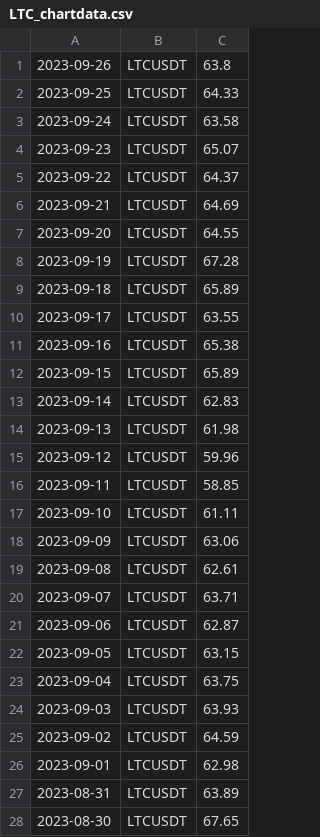
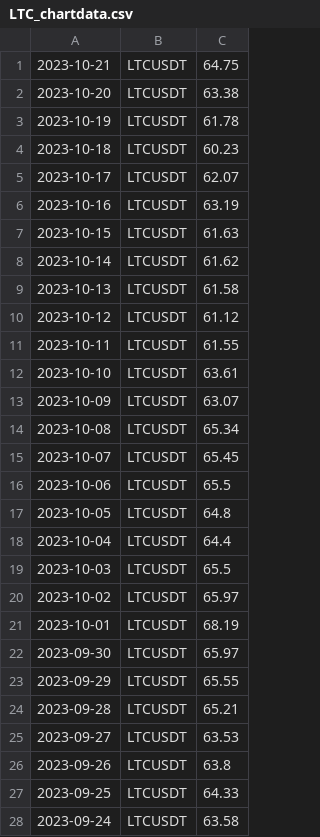
Before and after one commit to adek0911/Status_portfel_krypto_2, a CSV file: Chart_file/LTC_chartdata.csv, drawn as a sheet; only a part is shown; the shorter side is filled out with more unchanged rows; the diff covers the shown part only; the diff names each change by its address in the sheet, - before the commit and + after, or states it on an @@ line.

```diff
--- a/Chart_file/LTC_chartdata.csv
+++ b/Chart_file/LTC_chartdata.csv
+row 1: 2023-10-21 | LTCUSDT | 64.75
+row 2: 2023-10-20 | LTCUSDT | 63.38
+row 3: 2023-10-19 | LTCUSDT | 61.78
+row 4: 2023-10-18 | LTCUSDT | 60.23
+row 5: 2023-10-17 | LTCUSDT | 62.07
+row 6: 2023-10-16 | LTCUSDT | 63.19
+row 7: 2023-10-15 | LTCUSDT | 61.63
+row 8: 2023-10-14 | LTCUSDT | 61.62
+row 9: 2023-10-13 | LTCUSDT | 61.58
+row 10: 2023-10-12 | LTCUSDT | 61.12
+row 11: 2023-10-11 | LTCUSDT | 61.55
+row 12: 2023-10-10 | LTCUSDT | 63.61
+row 13: 2023-10-09 | LTCUSDT | 63.07
+row 14: 2023-10-08 | LTCUSDT | 65.34
+row 15: 2023-10-07 | LTCUSDT | 65.45
+row 16: 2023-10-06 | LTCUSDT | 65.5
+row 17: 2023-10-05 | LTCUSDT | 64.8
+row 18: 2023-10-04 | LTCUSDT | 64.4
+row 19: 2023-10-03 | LTCUSDT | 65.5
+row 20: 2023-10-02 | LTCUSDT | 65.97
+row 21: 2023-10-01 | LTCUSDT | 68.19
+row 22: 2023-09-30 | LTCUSDT | 65.97
+row 23: 2023-09-29 | LTCUSDT | 65.55
+row 24: 2023-09-28 | LTCUSDT | 65.21
+row 25: 2023-09-27 | LTCUSDT | 63.53
```
Also changed, not shown: 25 removed rows elsewhere in this file, Chart_file/ADA_chartdata.csv, Chart_file/BTC_chartdata.csv, 12 other files.
